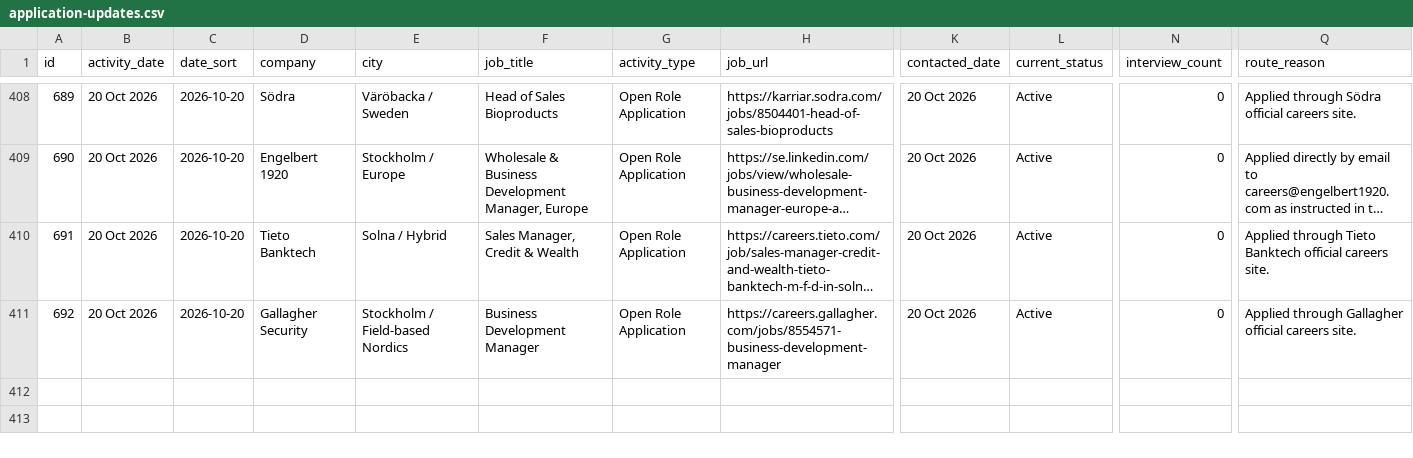
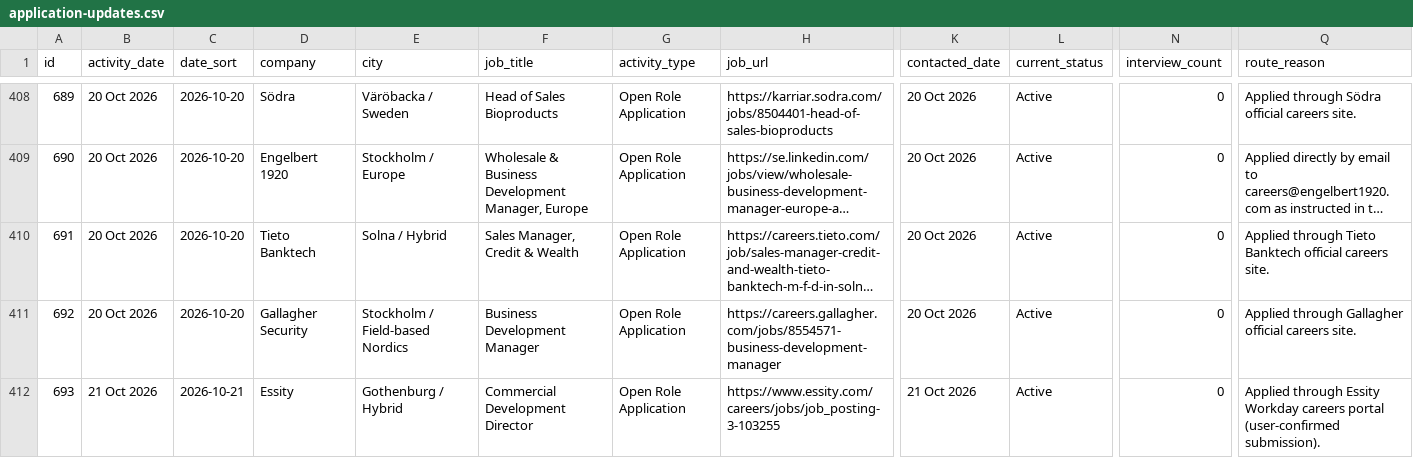
Before and after one commit to Pomeroi9Langmaid/Job-Hunting, a CSV file: data/application-updates.csv, drawn as a sheet; only a part is shown, gaps mark what is left out; long unchanged cells end in …; rows hold the shown columns only; the diff names each change by its address in the sheet, - before the commit and + after, or states it on an @@ line.

Commit message:
Record Essity Commercial Development Director application (21 Oct 2026)

```diff
--- a/data/application-updates.csv
+++ b/data/application-updates.csv
+row 412: 693 | 21 Oct 2026 | 2026-10-21 | Essity | Gothenburg / Hybrid | Commercial Development Director | Open Role Application | https://www.essity.com/careers/jobs/job_posting-3-103255 | 21 Oct 2026 | Active | 0 | Applied through Essity Workday careers portal (user-confirmed submission).
```
